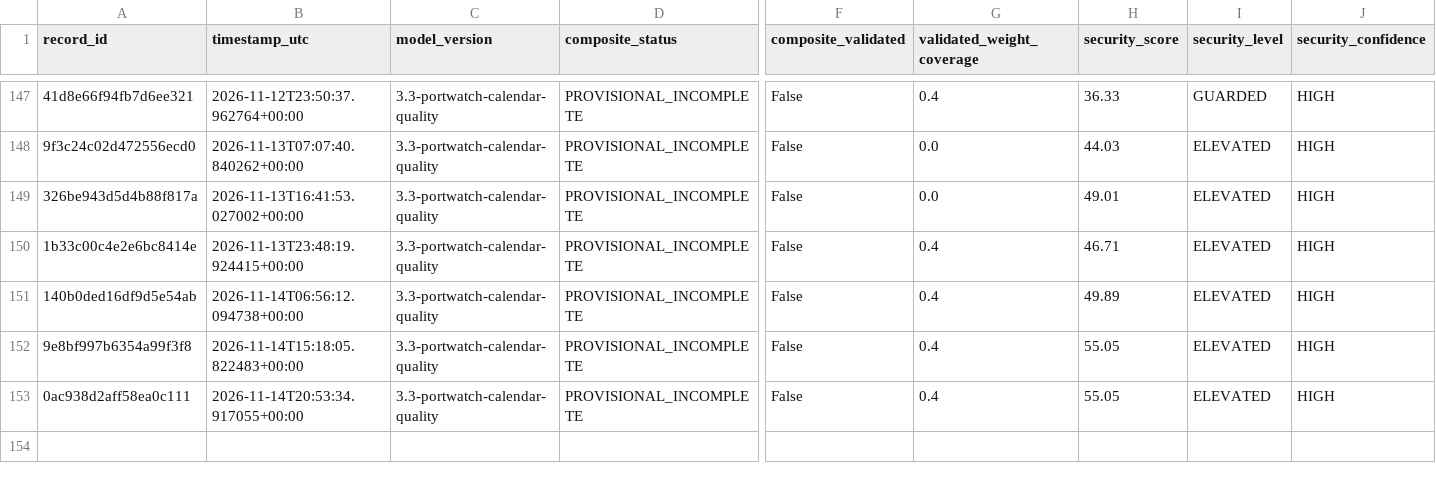
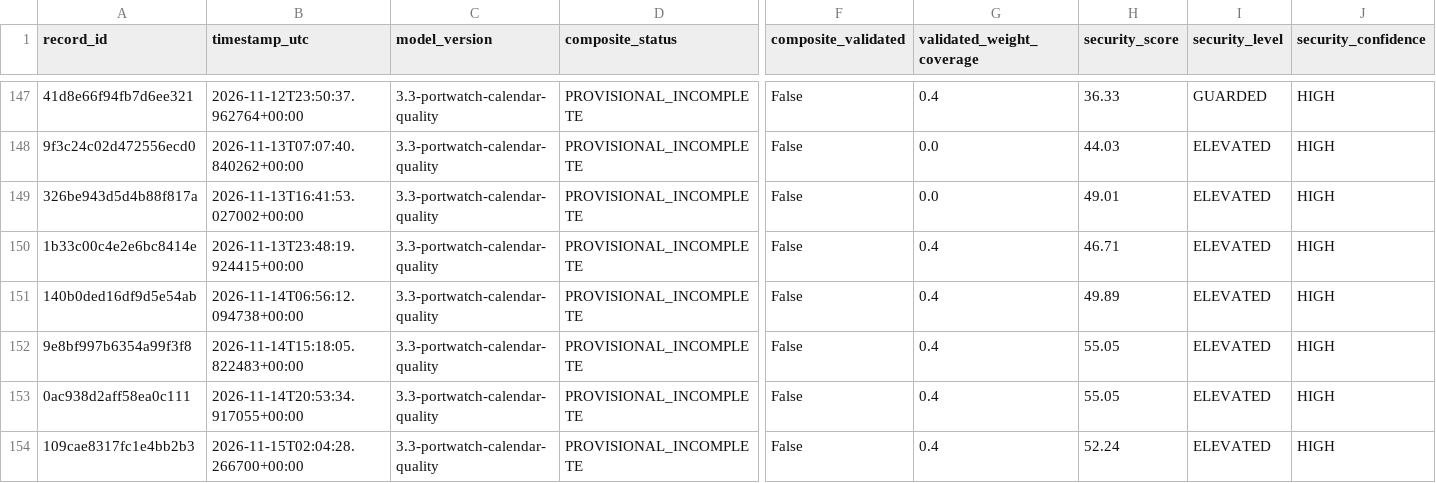
Before and after one commit to mikloshetzer-sketch/energy-data, a CSV file: history/hormuz/composite-history.csv, drawn as a sheet; only a part is shown, gaps mark what is left out; rows hold the shown columns only; the diff names each change by its address in the sheet, - before the commit and + after, or states it on an @@ line.

```diff
--- a/history/hormuz/composite-history.csv
+++ b/history/hormuz/composite-history.csv
+row 154: 109cae8317fc1e4bb2b3 | 2026-11-15T02:04:28.266700+00:00 | 3.3-portwatch-calendar-quality | PROVISIONAL_INCOMPLETE | False | 0.4 | 52.24 | ELEVATED | HIGH
```
Also changed, not shown: 3 other files.
